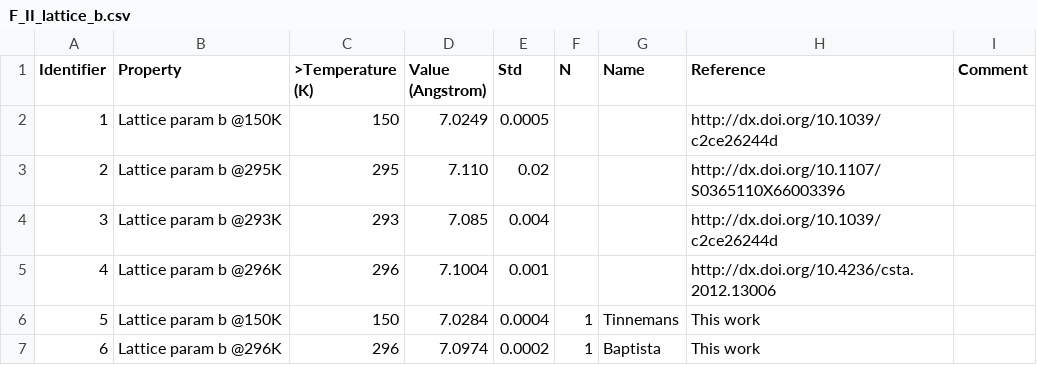
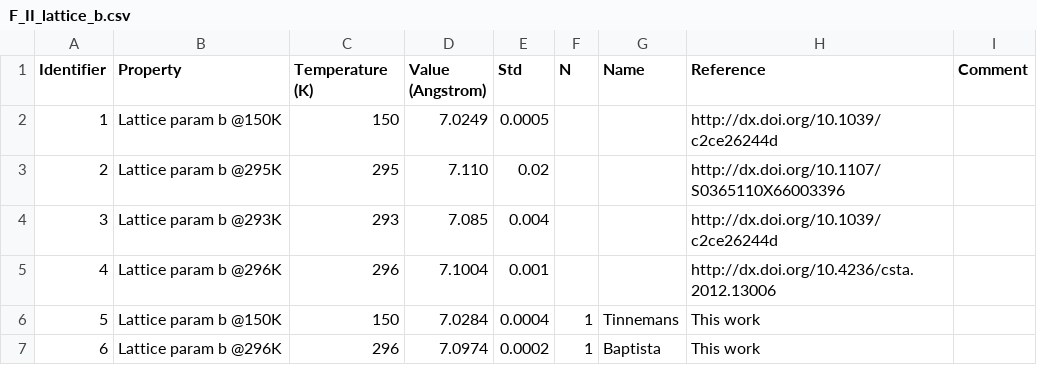
Before and after one commit to jagriabaptista/collaboration-bestcsp-experimental-data, a CSV file: Picolinamide/F_II_lattice_b.csv, drawn as a sheet.

Commit message:
Fix CSV formatting issues in F_II_lattice_b.csv

```diff
--- a/Picolinamide/F_II_lattice_b.csv
+++ b/Picolinamide/F_II_lattice_b.csv
@@ -1,2 +1,2 @@
-Identifier,Property,>Temperature (K),Value (Angstrom),Std,N,Name,Reference,Comment
+Identifier,Property,Temperature (K),Value (Angstrom),Std,N,Name,Reference,Comment
 1,Lattice param b @150K,150,7.0249,0.0005,,,http://dx.doi.org/10.1039/c2ce26244d,
```
